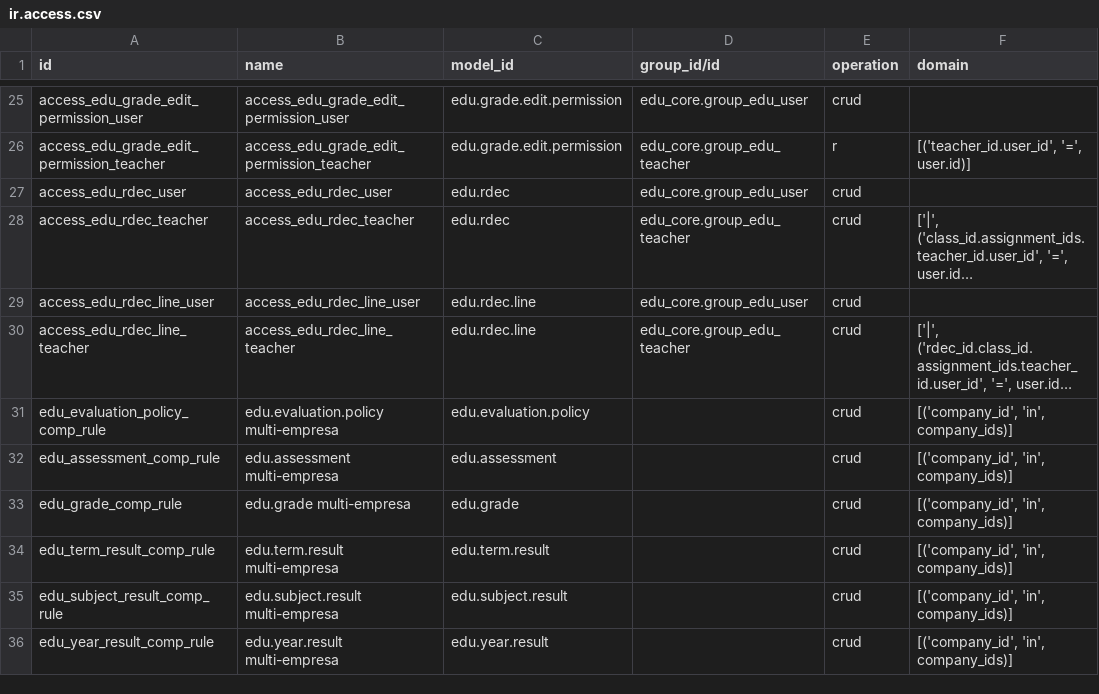
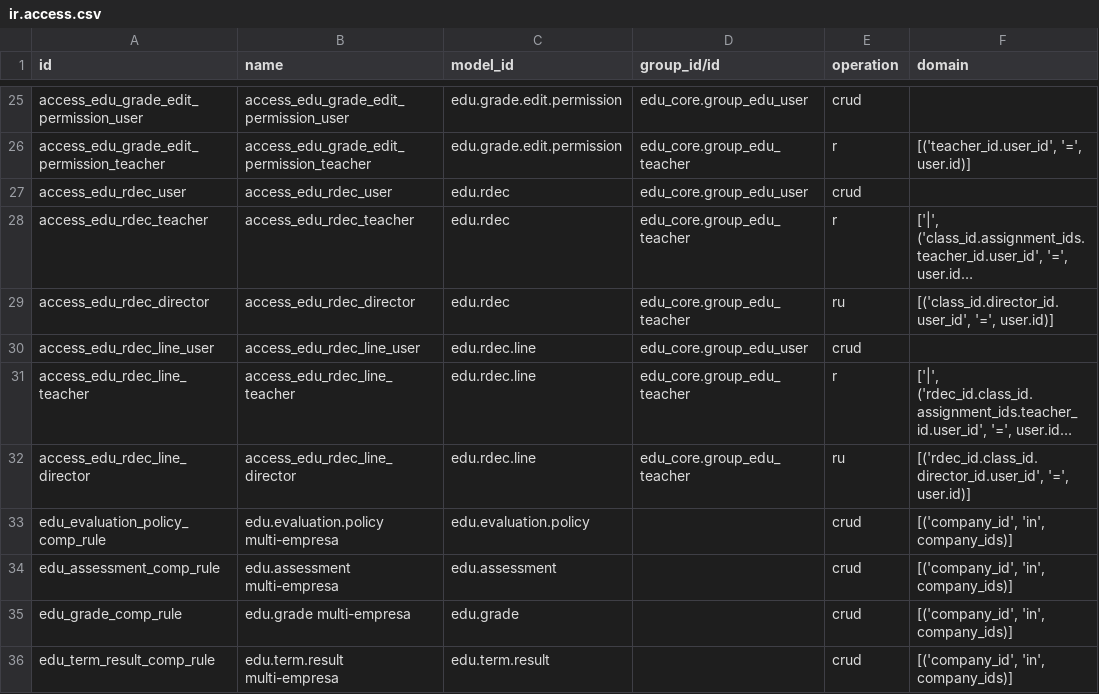
Before and after one commit to znattechnology/kututa-erp, a CSV file: custom_addons/edu_evaluation/security/ir.access.csv, drawn as a sheet; only a part is shown, gaps mark what is left out; the shorter side is filled out with more unchanged rows; long unchanged cells end in …; addresses are those after the commit; the diff names each change by its address in the sheet, - before the commit and + after, or states it on an @@ line.

```diff
--- a/custom_addons/edu_evaluation/security/ir.access.csv
+++ b/custom_addons/edu_evaluation/security/ir.access.csv
-E28 (operation): crud
+E28 (operation): r
+row 29: access_edu_rdec_director | access_edu_rdec_director | edu.rdec | edu_core.group_edu_teacher | ru | [('class_id.director_id.user_id', '=', user.id)]
-E31 (operation): crud
+E31 (operation): r
+row 32: access_edu_rdec_line_director | access_edu_rdec_line_director | edu.rdec.line | edu_core.group_edu_teacher | ru | [('rdec_id.class_id.director_id.user_id', '=', user.id)]
```
Also changed, not shown: 11 other files.
